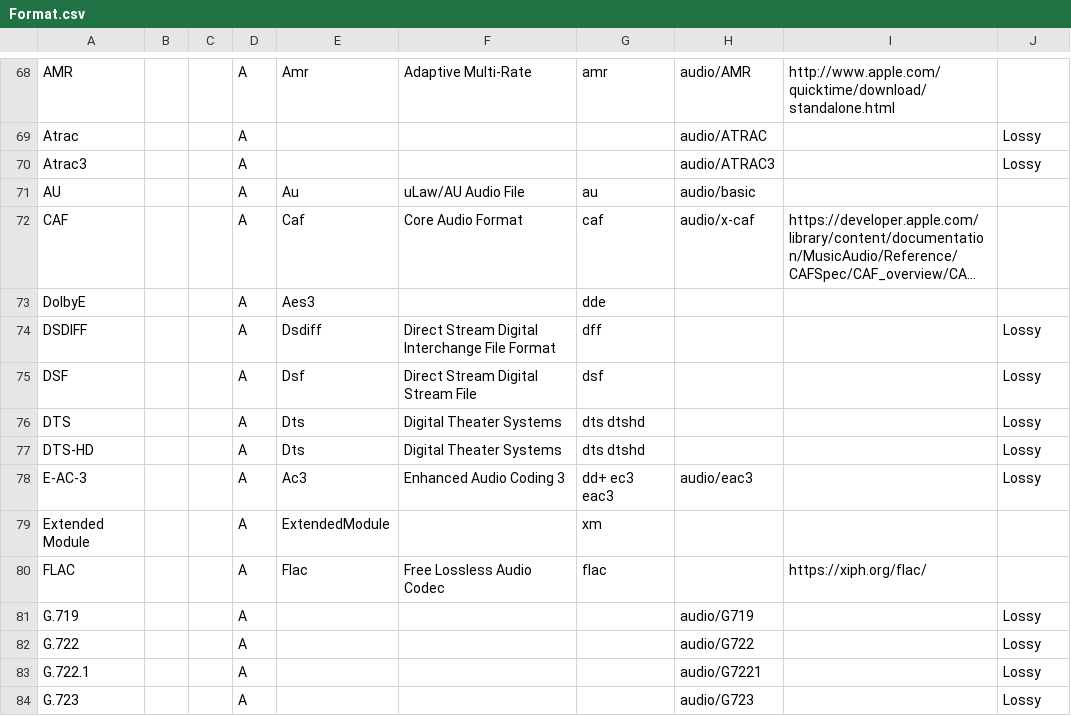
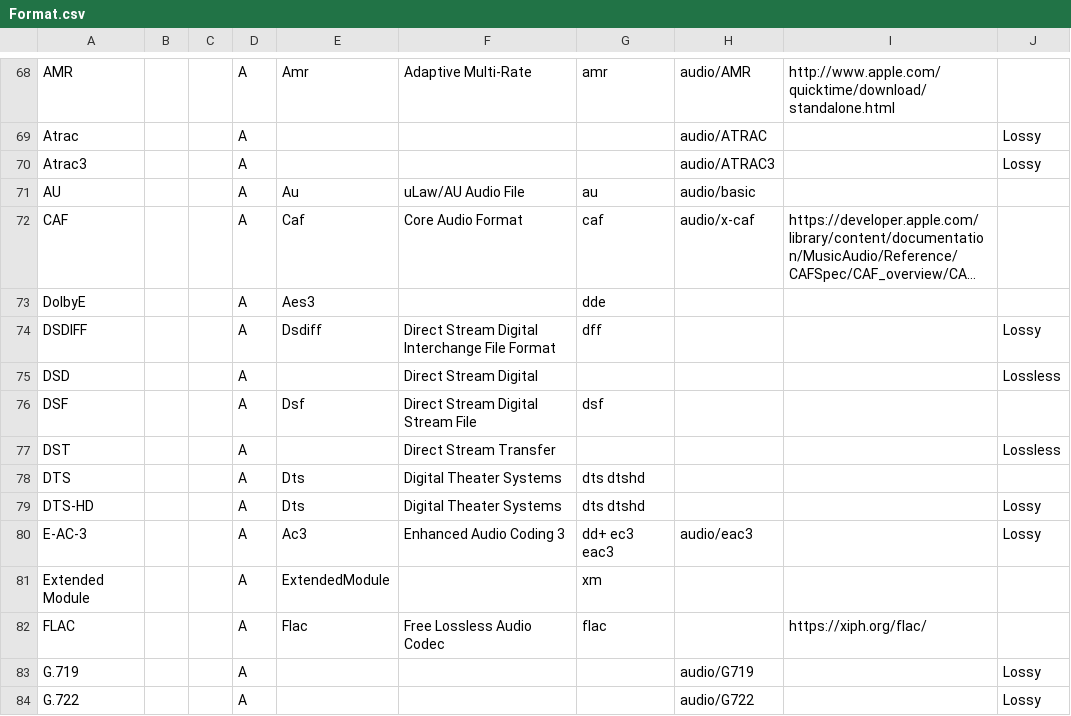
Before and after one commit to MediaArea/MediaInfoLib, a CSV file: Source/Resource/Text/DataBase/Format.csv, drawn as a sheet; only a part is shown, gaps mark what is left out; the shorter side is filled out with more unchanged rows; long unchanged cells end in ….

```diff
--- a/Source/Resource/Text/DataBase/Format.csv
+++ b/Source/Resource/Text/DataBase/Format.csv
@@ -74,4 +74,6 @@ DolbyE;;;A;Aes3;;dde
 DSDIFF;;;A;Dsdiff;Direct Stream Digital Interchange File Format;dff;;;Lossy
-DSF;;;A;Dsf;Direct Stream Digital Stream File;dsf;;;Lossy
-DTS;;;A;Dts;Digital Theater Systems;dts dtshd;;;Lossy
+DSD;;;A;;Direct Stream Digital;;;;Lossless
+DSF;;;A;Dsf;Direct Stream Digital Stream File;dsf;;;
+DST;;;A;;Direct Stream Transfer;;;;Lossless
+DTS;;;A;Dts;Digital Theater Systems;dts dtshd;;;
 DTS-HD;;;A;Dts;Digital Theater Systems;dts dtshd;;;Lossy
```
Also changed, not shown: 1 other file.
